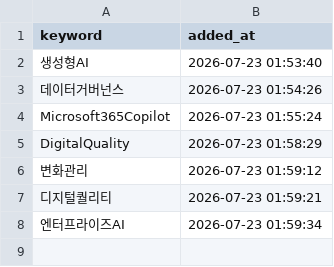
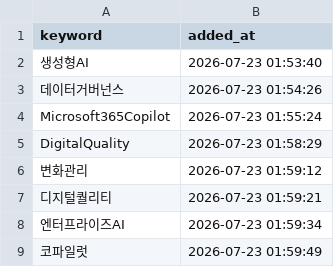
Before and after one commit to reinalee-bot/keyword-dashboard, a CSV file: data/tracked_keywords.csv, drawn as a sheet.

Commit message:
추적 추가: 코파일럿

```diff
--- a/data/tracked_keywords.csv
+++ b/data/tracked_keywords.csv
@@ -8 +8,2 @@ DigitalQuality,2026-07-23 01:58:29
 엔터프라이즈AI,2026-07-23 01:59:34
+코파일럿,2026-07-23 01:59:49
```
